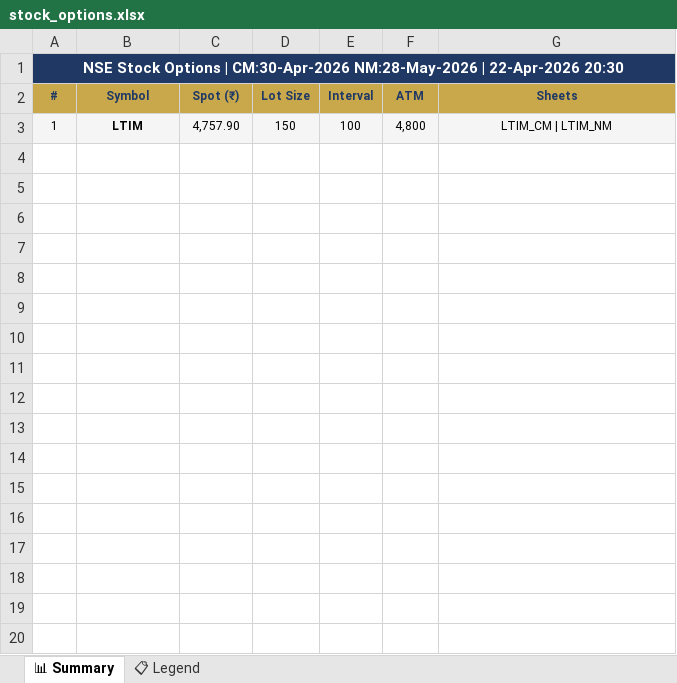
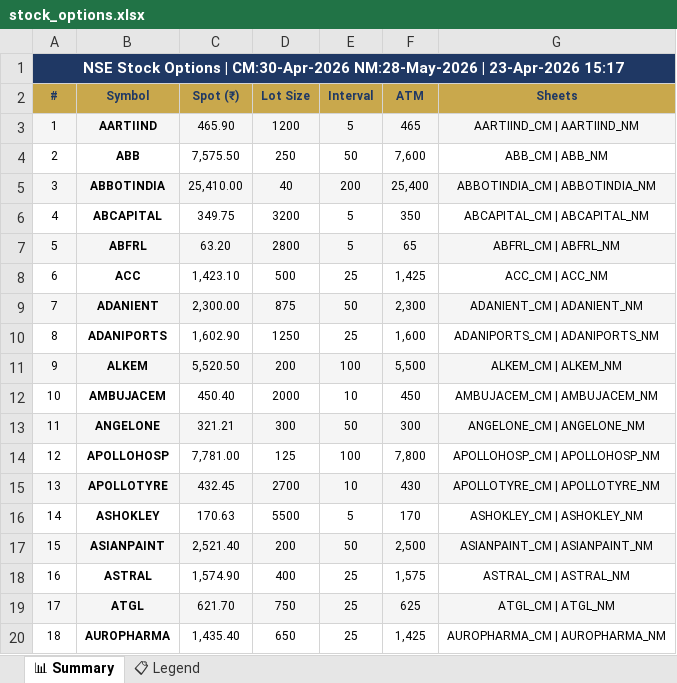
Before and after one commit to spurandhar0/nfo-options-tracker, an Excel workbook: data/stock_options.xlsx, sheet 📊 Summary, drawn as a sheet; only a part is shown; values as stored, in another font and other column widths than the file's, no borders; the diff covers the shown part only; the diff names each change by its address in the sheet, - before the commit and + after, or states it on an @@ line.

```diff
--- a/data/stock_options.xlsx (sheet 📊 Summary)
+++ b/data/stock_options.xlsx (sheet 📊 Summary)
-A1 (#): …NM:28-May-2026 | 22-Apr-2026 20:30
+A1 (#): …NM:28-May-2026 | 23-Apr-2026 15:17
-B3 (Symbol): LTIM
+B3 (Symbol): AARTIIND
-C3 (Spot (₹)): 4,757.90
+C3 (Spot (₹)): 465.90
-D3 (Lot Size): 150
+D3 (Lot Size): 1200
-E3 (Interval): 100
+E3 (Interval): 5
-F3 (ATM): 4,800
+F3 (ATM): 465
-G3 (Sheets): LTIM_CM | LTIM_NM
+G3 (Sheets): AARTIIND_CM | AARTIIND_NM
+row 4: 2 | ABB | 7,575.50 | 250 | 50 | 7,600 | ABB_CM | ABB_NM
+row 5: 3 | ABBOTINDIA | 25,410.00 | 40 | 200 | 25,400 | ABBOTINDIA_CM | ABBOTINDIA_NM
+row 6: 4 | ABCAPITAL | 349.75 | 3200 | 5 | 350 | ABCAPITAL_CM | ABCAPITAL_NM
+row 7: 5 | ABFRL | 63.20 | 2800 | 5 | 65 | ABFRL_CM | ABFRL_NM
+row 8: 6 | ACC | 1,423.10 | 500 | 25 | 1,425 | ACC_CM | ACC_NM
+row 9: 7 | ADANIENT | 2,300.00 | 875 | 50 | 2,300 | ADANIENT_CM | ADANIENT_NM
+row 10: 8 | ADANIPORTS | 1,602.90 | 1250 | 25 | 1,600 | ADANIPORTS_CM | ADANIPORTS_NM
+row 11: 9 | ALKEM | 5,520.50 | 200 | 100 | 5,500 | ALKEM_CM | ALKEM_NM
+row 12: 10 | AMBUJACEM | 450.40 | 2000 | 10 | 450 | AMBUJACEM_CM | AMBUJACEM_NM
+row 13: 11 | ANGELONE | 321.21 | 300 | 50 | 300 | ANGELONE_CM | ANGELONE_NM
+row 14: 12 | APOLLOHOSP | 7,781.00 | 125 | 100 | 7,800 | APOLLOHOSP_CM | APOLLOHOSP_NM
+row 15: 13 | APOLLOTYRE | 432.45 | 2700 | 10 | 430 | APOLLOTYRE_CM | APOLLOTYRE_NM
+row 16: 14 | ASHOKLEY | 170.63 | 5500 | 5 | 170 | ASHOKLEY_CM | ASHOKLEY_NM
+row 17: 15 | ASIANPAINT | 2,521.40 | 200 | 50 | 2,500 | ASIANPAINT_CM | ASIANPAINT_NM
+row 18: 16 | ASTRAL | 1,574.90 | 400 | 25 | 1,575 | ASTRAL_CM | ASTRAL_NM
+row 19: 17 | ATGL | 621.70 | 750 | 25 | 625 | ATGL_CM | ATGL_NM
+row 20: 18 | AUROPHARMA | 1,435.40 | 650 | 25 | 1,425 | AUROPHARMA_CM | AUROPHARMA_NM
```
Also changed, not shown: 143 added rows elsewhere in this sheet, 1 other file.
